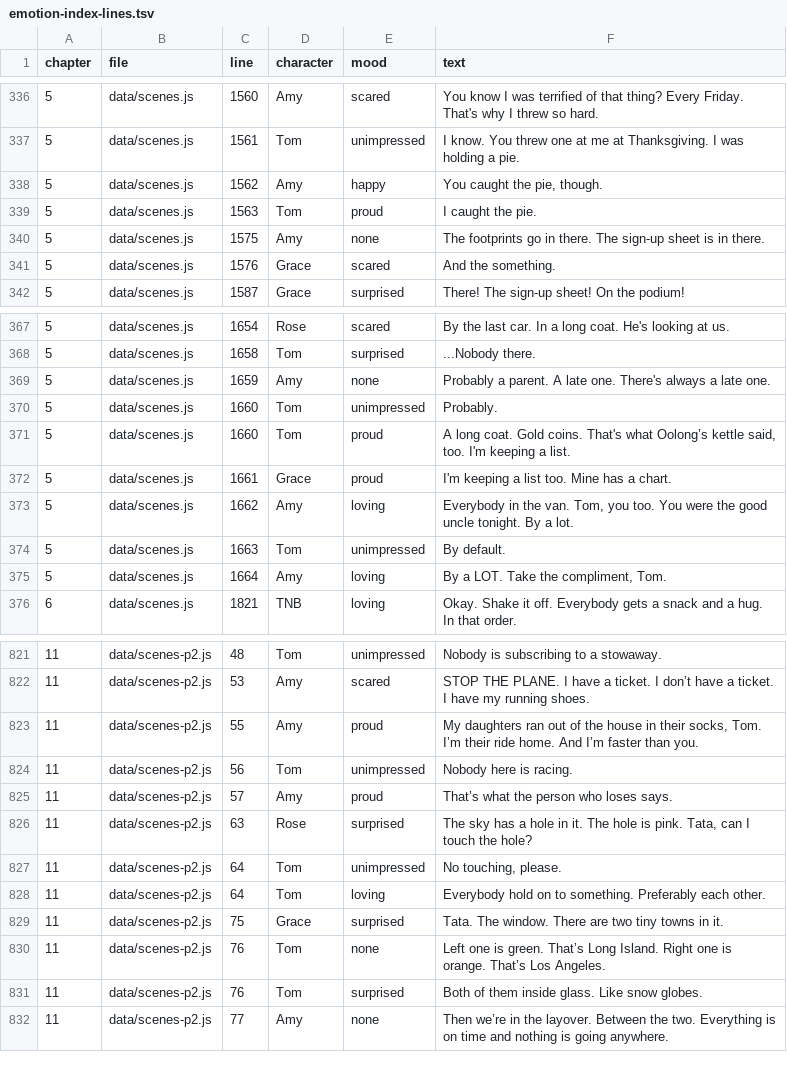
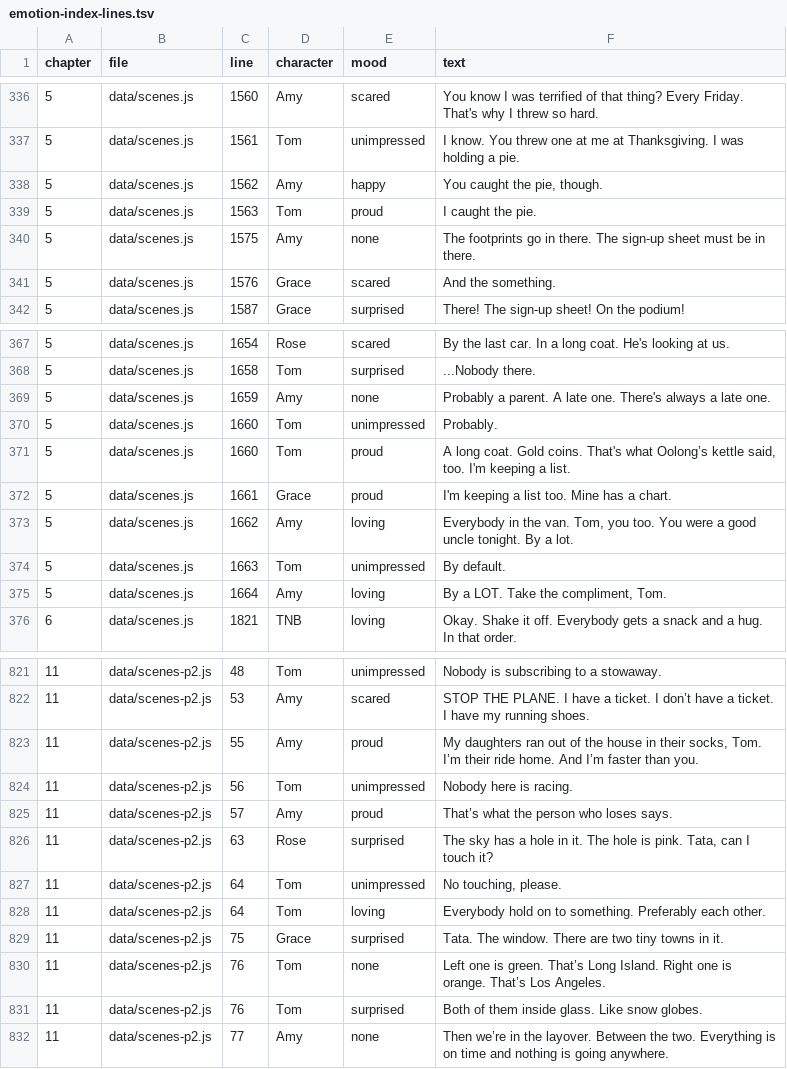
Before and after one commit to trivituso81/adventures-of-tom, a TSV file: docs/emotion-index-lines.tsv, drawn as a sheet; only a part is shown, gaps mark what is left out; the diff covers the shown part only.

```diff
--- a/docs/emotion-index-lines.tsv
+++ b/docs/emotion-index-lines.tsv
@@ -339,3 +339,3 @@ chapter	file	line	character	mood	text
 5	data/scenes.js	1563	Tom	proud	I caught the pie.
-5	data/scenes.js	1575	Amy	none	The footprints go in there. The sign-up sheet is in there.
+5	data/scenes.js	1575	Amy	none	The footprints go in there. The sign-up sheet must be in there.
 5	data/scenes.js	1576	Grace	scared	And the something.
@@ -372,3 +372,3 @@ chapter	file	line	character	mood	text
 5	data/scenes.js	1661	Grace	proud	I'm keeping a list too. Mine has a chart.
-5	data/scenes.js	1662	Amy	loving	Everybody in the van. Tom, you too. You were the good uncle tonight. By a lot.
+5	data/scenes.js	1662	Amy	loving	Everybody in the van. Tom, you too. You were a good uncle tonight. By a lot.
 5	data/scenes.js	1663	Tom	unimpressed	By default.
@@ -825,3 +825,3 @@ chapter	file	line	character	mood	text
 11	data/scenes-p2.js	57	Amy	proud	That’s what the person who loses says.
-11	data/scenes-p2.js	63	Rose	surprised	The sky has a hole in it. The hole is pink. Tata, can I touch the hole?
+11	data/scenes-p2.js	63	Rose	surprised	The sky has a hole in it. The hole is pink. Tata, can I touch it?
 11	data/scenes-p2.js	64	Tom	unimpressed	No touching, please.
```
Also changed, not shown: 8 edited cells elsewhere in this file, docs/npc-emotion-lines.tsv, 24 other files.
